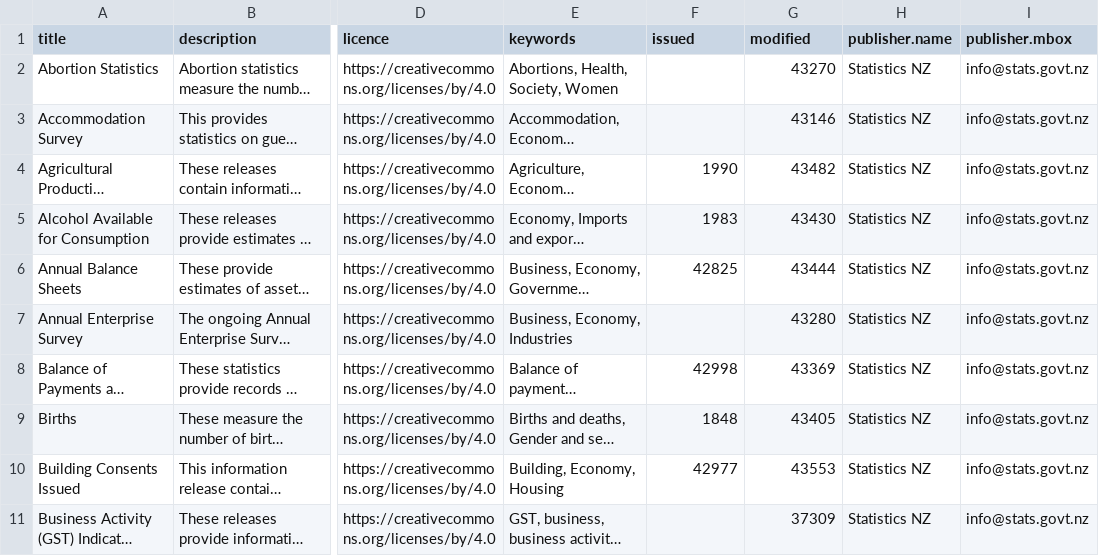
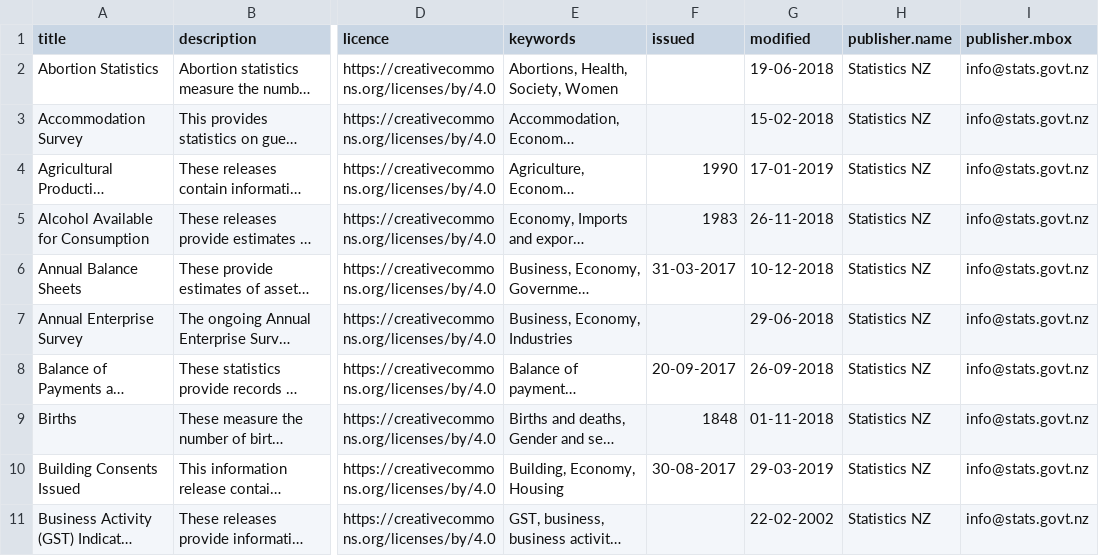
Before and after one commit to akfleenz/stats_nz, a CSV file: statsnz_inventory.csv, drawn as a sheet; only a part is shown, gaps mark what is left out; long unchanged cells end in …; the diff covers the shown part only; the diff names each change by its address in the sheet, - before the commit and + after, or states it on an @@ line.

Commit message:
Inventory 17/07/2020
Corrected the date format

```diff
--- a/statsnz_inventory.csv
+++ b/statsnz_inventory.csv
-G2 (modified): 43270
+G2 (modified): 19-06-2018
-G3 (modified): 43146
+G3 (modified): 15-02-2018
-G4 (modified): 43482
+G4 (modified): 17-01-2019
-G5 (modified): 43430
+G5 (modified): 26-11-2018
-F6 (issued): 42825
+F6 (issued): 31-03-2017
-G6 (modified): 43444
+G6 (modified): 10-12-2018
-G7 (modified): 43280
+G7 (modified): 29-06-2018
-F8 (issued): 42998
+F8 (issued): 20-09-2017
-G8 (modified): 43369
+G8 (modified): 26-09-2018
-G9 (modified): 43405
+G9 (modified): 01-11-2018
-F10 (issued): 42977
+F10 (issued): 30-08-2017
-G10 (modified): 43553
+G10 (modified): 29-03-2019
-G11 (modified): 37309
+G11 (modified): 22-02-2002
```
Also changed, not shown: 44 edited cells elsewhere in this file.
